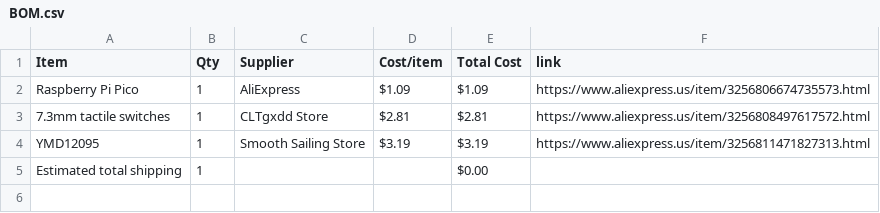
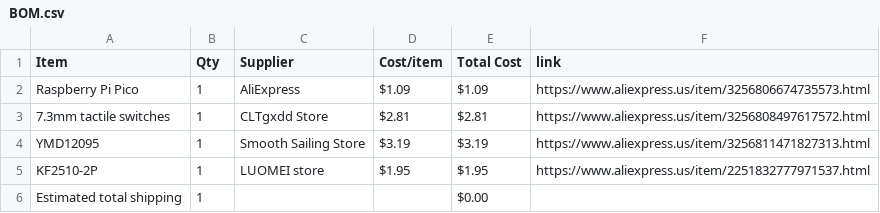
Before and after one commit to SodiumMan13/OLED_Chess_Timer, a CSV file: BOM.csv, drawn as a sheet.

Commit message:
Sync Chess Timer from Half Life

```diff
--- a/BOM.csv
+++ b/BOM.csv
@@ -4,2 +4,3 @@ Raspberry Pi Pico,1,AliExpress,$1.09,$1.09,https://www.aliexpress.us/item/325680
 YMD12095,1,Smooth Sailing Store,$3.19,$3.19,https://www.aliexpress.us/item/3256811471827313.html
+KF2510-2P,1,LUOMEI store,$1.95,$1.95,https://www.aliexpress.us/item/2251832777971537.html
 Estimated total shipping,1,,,$0.00,
```
